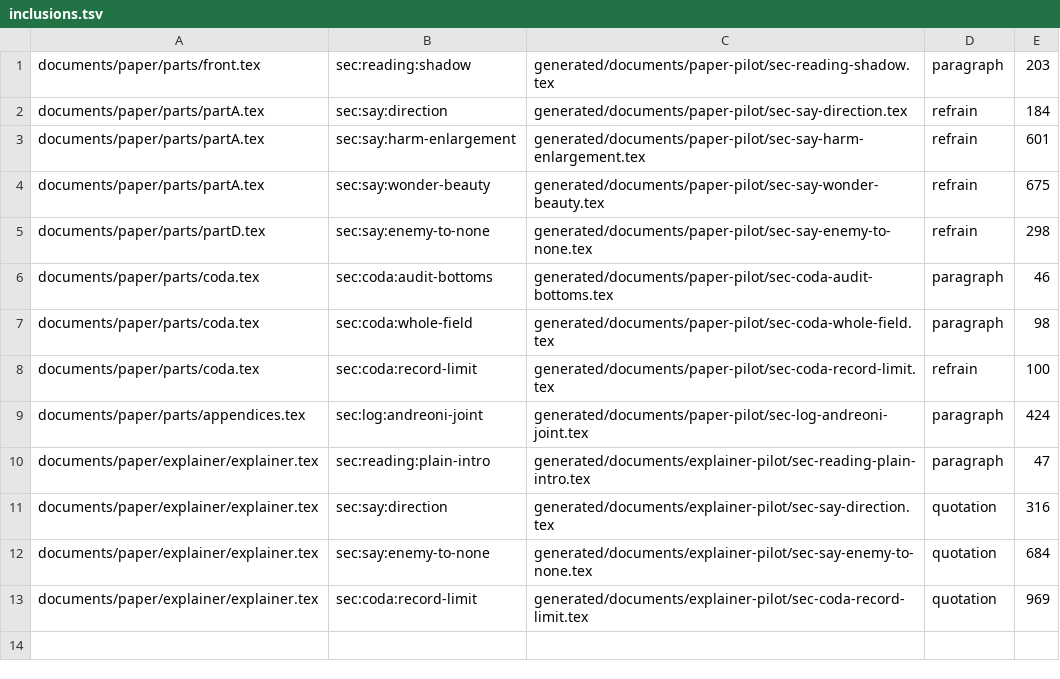
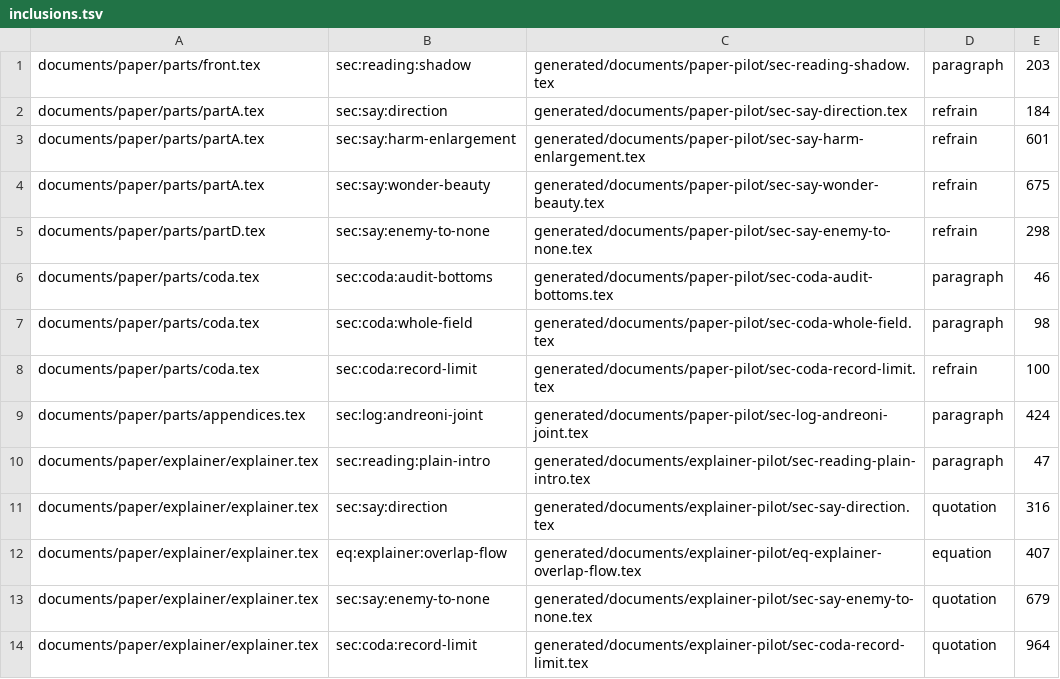
Before and after one commit to feldtlerch/field-theory-of-overlap, a TSV file: generated/documents/inclusions.tsv, drawn as a sheet.

Commit message:
feat(documents): convert the explainer flow to a checked display
Give the six-line flow one owning equation unit and recover its complete TeX fragment and Markdown renderings against the checked source. Read display mode from the returned typesetter output, compare complete equations at their source sites, reject duplicate authored equations, and check the emitted Markdown body in strict display mode.

Emit the measured dimensioned space for the source's thick space in forge Markdown displays while the TeX fragment keeps its spelling; ADR 051 records the qualification and its dated forge observation. Keep HTML as a registered gap while a pinned display candidate receives the observation required for admission.

```diff
--- a/generated/documents/inclusions.tsv
+++ b/generated/documents/inclusions.tsv
@@ -11,3 +11,4 @@ documents/paper/explainer/explainer.tex	sec:reading:plain-intro	generated/docume
 documents/paper/explainer/explainer.tex	sec:say:direction	generated/documents/explainer-pilot/sec-say-direction.tex	quotation	316
-documents/paper/explainer/explainer.tex	sec:say:enemy-to-none	generated/documents/explainer-pilot/sec-say-enemy-to-none.tex	quotation	684
-documents/paper/explainer/explainer.tex	sec:coda:record-limit	generated/documents/explainer-pilot/sec-coda-record-limit.tex	quotation	969
+documents/paper/explainer/explainer.tex	eq:explainer:overlap-flow	generated/documents/explainer-pilot/eq-explainer-overlap-flow.tex	equation	407
+documents/paper/explainer/explainer.tex	sec:say:enemy-to-none	generated/documents/explainer-pilot/sec-say-enemy-to-none.tex	quotation	679
+documents/paper/explainer/explainer.tex	sec:coda:record-limit	generated/documents/explainer-pilot/sec-coda-record-limit.tex	quotation	964
```
Also changed, not shown: 50 other files.
